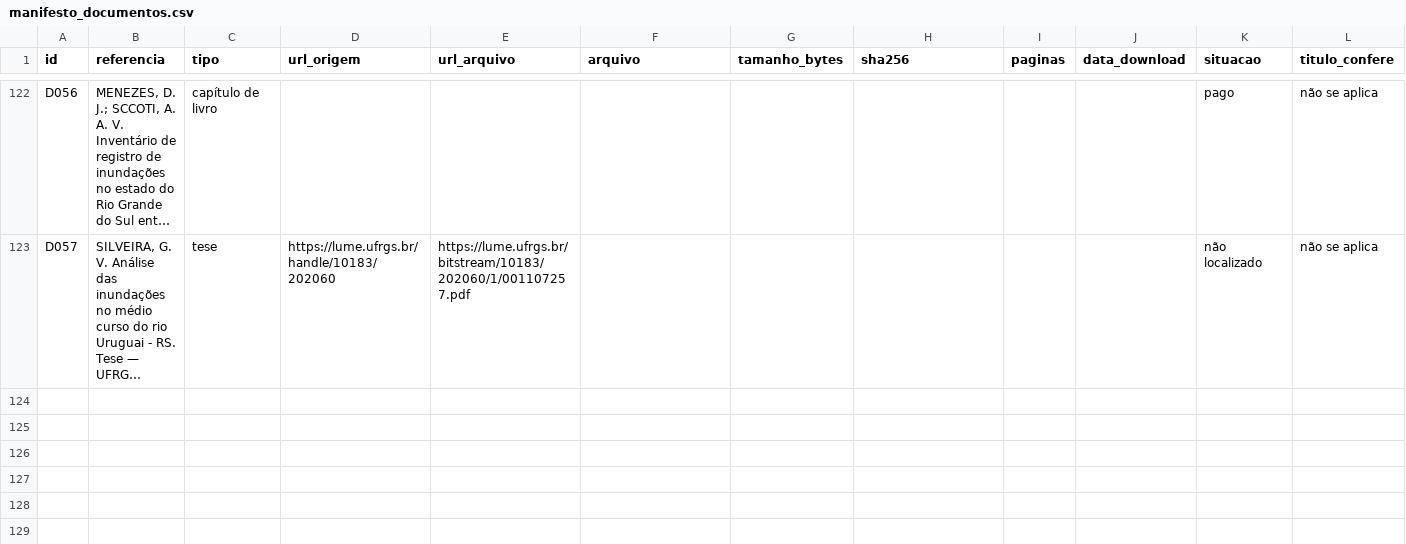
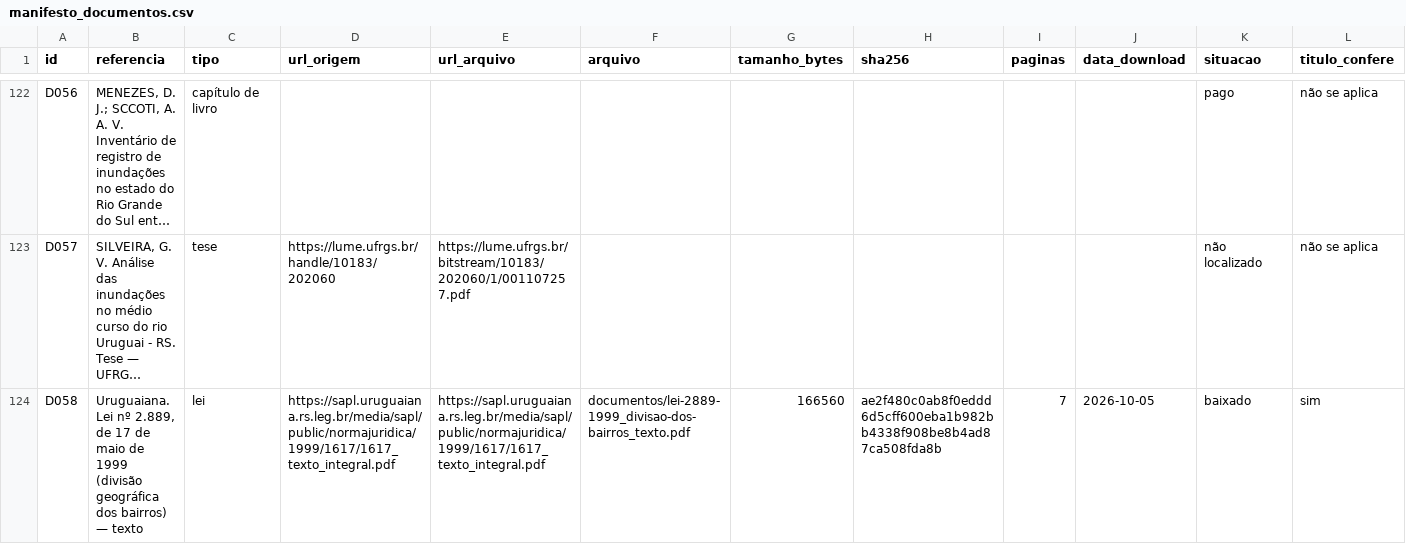
Before and after one commit to Alexandrogschafer/uruguaiana-clima-saude, a CSV file: docs/documentos/manifesto_documentos.csv, drawn as a sheet; only a part is shown, gaps mark what is left out; long unchanged cells end in …; rows hold the shown columns only; the diff names each change by its address in the sheet, - before the commit and + after, or states it on an @@ line.

```diff
--- a/docs/documentos/manifesto_documentos.csv
+++ b/docs/documentos/manifesto_documentos.csv
+row 124: D058 | Uruguaiana. Lei nº 2.889, de 17 de maio de 1999 (divisão geográfica dos bairros) — texto | lei | https://sapl.uruguaiana.rs.leg.br/media/sapl/public/normajuridica/1999/1617/1617_texto_integral.pdf | https://sapl.uruguaiana.rs.leg.br/media/sapl/public/normajuridica/1999/1617/1617_texto_integral.pdf | documentos/lei-2889-1999_divisao-dos-bairros_texto.pdf | 166560 | ae2f480c0ab8f0eddd6d5cff600eba1b982bb4338f908be8b4ad87ca508fda8b | 7 | 2026-10-05 | baixado | sim
```
Also changed, not shown: docs/documentos/lista_de_fontes.csv.
